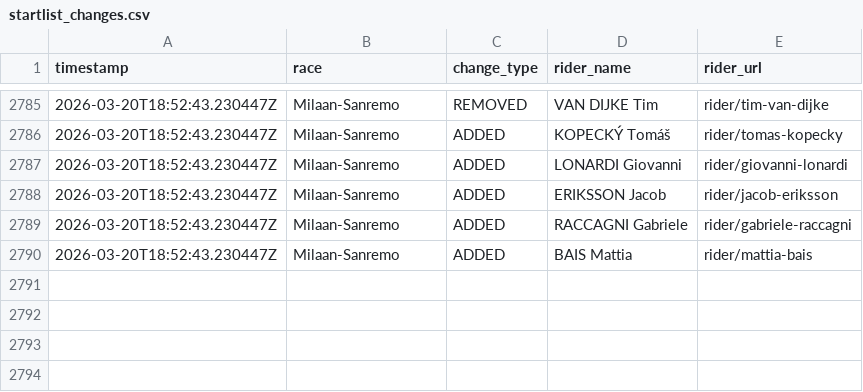
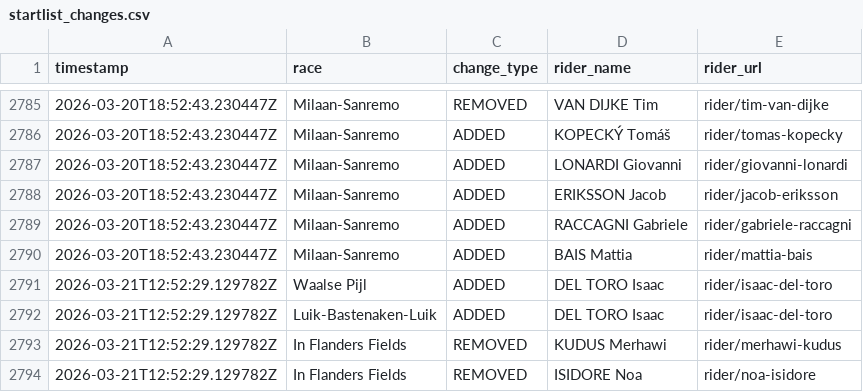
Before and after one commit to nigellindemann-dev/wm26, a CSV file: output/startlist_changes.csv, drawn as a sheet; only a part is shown, gaps mark what is left out.

```diff
--- a/output/startlist_changes.csv
+++ b/output/startlist_changes.csv
@@ -2790 +2790,5 @@ timestamp,race,change_type,rider_name,rider_url
 2026-03-20T18:52:43.230447Z,Milaan-Sanremo,ADDED,BAIS Mattia,rider/mattia-bais
+2026-03-21T12:52:29.129782Z,Waalse Pijl,ADDED,DEL TORO Isaac,rider/isaac-del-toro
+2026-03-21T12:52:29.129782Z,Luik-Bastenaken-Luik,ADDED,DEL TORO Isaac,rider/isaac-del-toro
+2026-03-21T12:52:29.129782Z,In Flanders Fields,REMOVED,KUDUS Merhawi,rider/merhawi-kudus
+2026-03-21T12:52:29.129782Z,In Flanders Fields,REMOVED,ISIDORE Noa,rider/noa-isidore
```
Also changed, not shown: output/startlist_matrix.csv, 2 other files.
